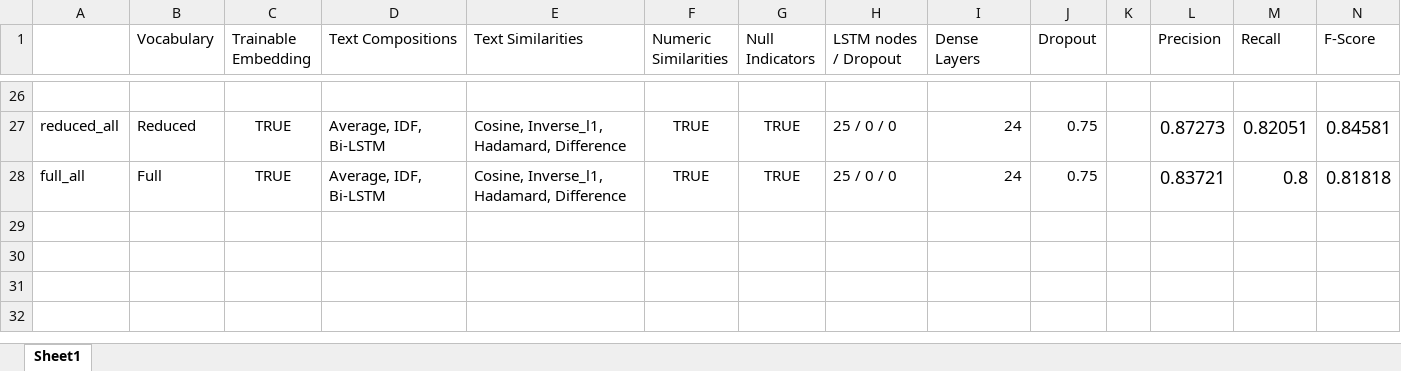
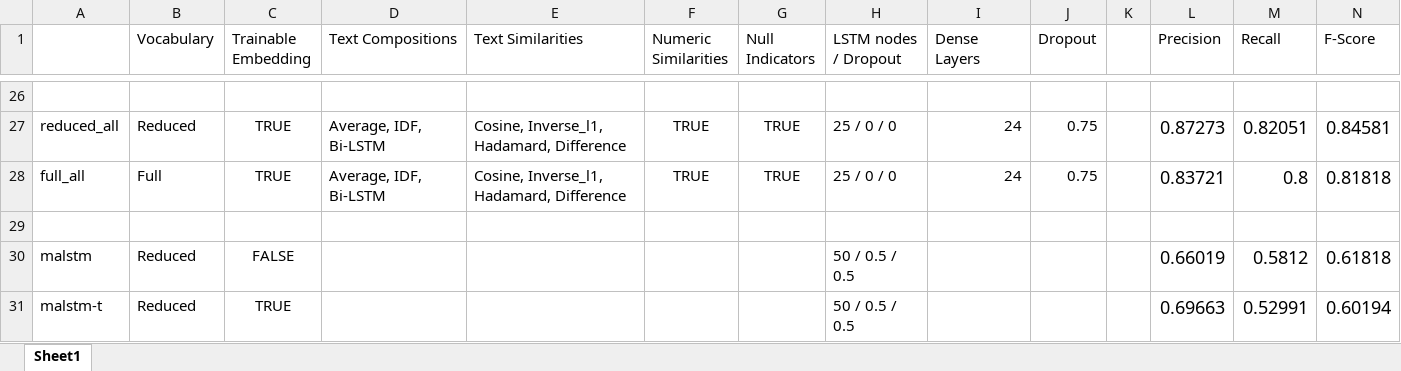
Before and after one commit to zhao1701/extending-deep-ER, an Excel workbook: notebooks/amazon-google-results.xlsx, sheet Sheet1, drawn as a sheet; only a part is shown, gaps mark what is left out; values as stored, in another font and other column widths than the file's, no borders; the diff names each change by its address in the sheet, - before the commit and + after, or states it on an @@ line.

```diff
--- a/notebooks/amazon-google-results.xlsx (sheet Sheet1)
+++ b/notebooks/amazon-google-results.xlsx (sheet Sheet1)
+row 29: (empty)
+row 30: malstm | Reduced | FALSE |  |  |  |  | 50 / 0.5 / 0.5 |  |  |  | 0.66019 | 0.5812 | 0.61818
+row 31: malstm-t | Reduced | TRUE |  |  |  |  | 50 / 0.5 / 0.5 |  |  |  | 0.69663 | 0.52991 | 0.60194
```
Also changed, not shown: notebooks/amazon-walmart-results.xlsx, notebooks/dblp-scholar-results.xlsx, 32 other files.
